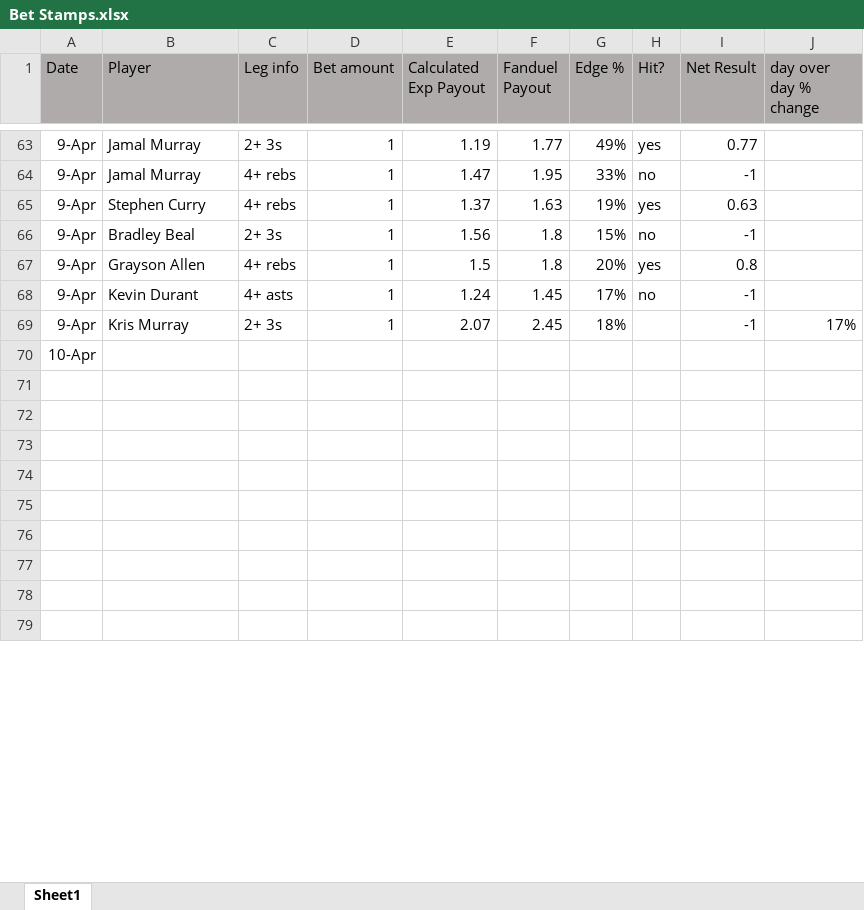
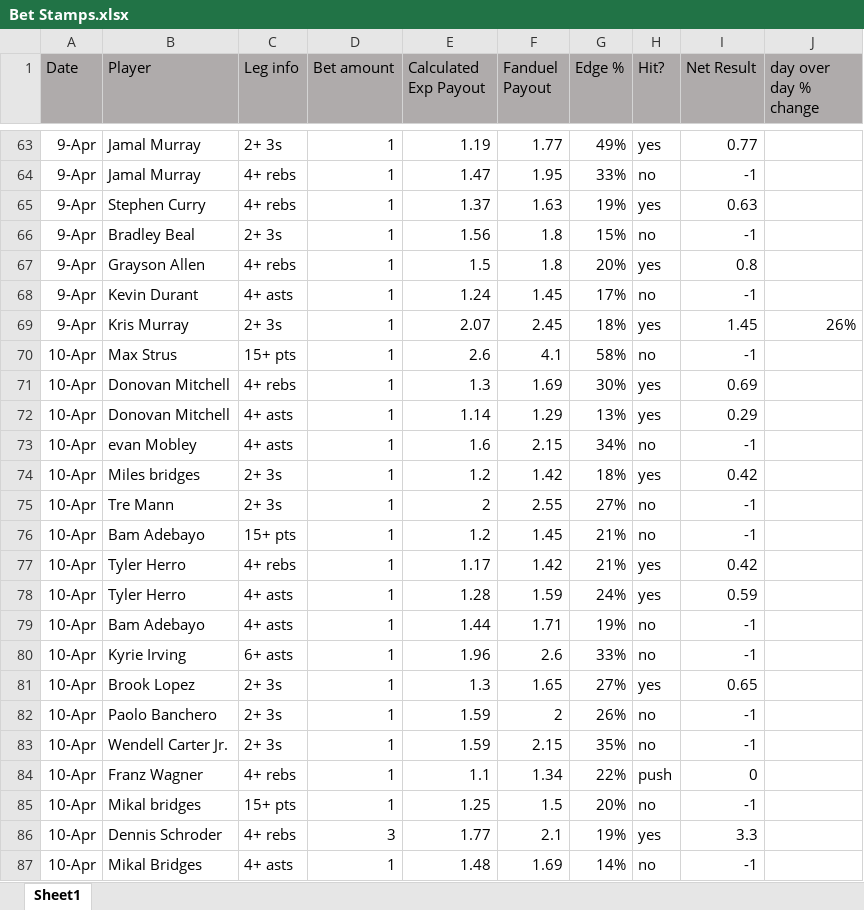
Before and after one commit to jami3lee887/beating-the-books, an Excel workbook: Bet Stamps.xlsx, sheet Sheet1, drawn as a sheet; only a part is shown, gaps mark what is left out; the shorter side is filled out with more unchanged rows; values as stored, in another font and other column widths than the file's, no borders; conditional formats not drawn; removed rows and columns are numbered as before the commit, all else as after; the diff covers the shown part only; the diff names each change by its address in the sheet, - before the commit and + after, or states it on an @@ line.

```diff
--- a/Bet Stamps.xlsx (sheet Sheet1)
+++ b/Bet Stamps.xlsx (sheet Sheet1)
-H69 (Hit?): (empty)
+H69 (Hit?): yes
-I69 (Net Result): -1
+I69 (Net Result): 1.45
-J69 (day over day % change): 17%
+J69 (day over day % change): 26%
-row 70: 10-Apr
+row 70: 10-Apr | Max Strus | 15+ pts | 1 | 2.6 | 4.1 | 58% | no | -1
+row 71: 10-Apr | Donovan Mitchell | 4+ rebs | 1 | 1.3 | 1.69 | 30% | yes | 0.69
+row 72: 10-Apr | Donovan Mitchell | 4+ asts | 1 | 1.14 | 1.29 | 13% | yes | 0.29
+row 73: 10-Apr | evan Mobley | 4+ asts | 1 | 1.6 | 2.15 | 34% | no | -1
+row 74: 10-Apr | Miles bridges | 2+ 3s | 1 | 1.2 | 1.42 | 18% | yes | 0.42
+row 75: 10-Apr | Tre Mann | 2+ 3s | 1 | 2 | 2.55 | 27% | no | -1
+row 76: 10-Apr | Bam Adebayo | 15+ pts | 1 | 1.2 | 1.45 | 21% | no | -1
+row 77: 10-Apr | Tyler Herro | 4+ rebs | 1 | 1.17 | 1.42 | 21% | yes | 0.42
+row 78: 10-Apr | Tyler Herro | 4+ asts | 1 | 1.28 | 1.59 | 24% | yes | 0.59
+row 79: 10-Apr | Bam Adebayo | 4+ asts | 1 | 1.44 | 1.71 | 19% | no | -1
+row 80: 10-Apr | Kyrie Irving | 6+ asts | 1 | 1.96 | 2.6 | 33% | no | -1
+row 81: 10-Apr | Brook Lopez | 2+ 3s | 1 | 1.3 | 1.65 | 27% | yes | 0.65
+row 82: 10-Apr | Paolo Banchero | 2+ 3s | 1 | 1.59 | 2 | 26% | no | -1
+row 83: 10-Apr | Wendell Carter Jr. | 2+ 3s | 1 | 1.59 | 2.15 | 35% | no | -1
+row 84: 10-Apr | Franz Wagner | 4+ rebs | 1 | 1.1 | 1.34 | 22% | push | 0
+row 85: 10-Apr | Mikal bridges | 15+ pts | 1 | 1.25 | 1.5 | 20% | no | -1
+row 86: 10-Apr | Dennis Schroder | 4+ rebs | 3 | 1.77 | 2.1 | 19% | yes | 3.3
+row 87: 10-Apr | Mikal Bridges | 4+ asts | 1 | 1.48 | 1.69 | 14% | no | -1
```
Also changed, not shown: 36 added rows, 4 edited cells and cell formats elsewhere in this sheet, 3 other files.
